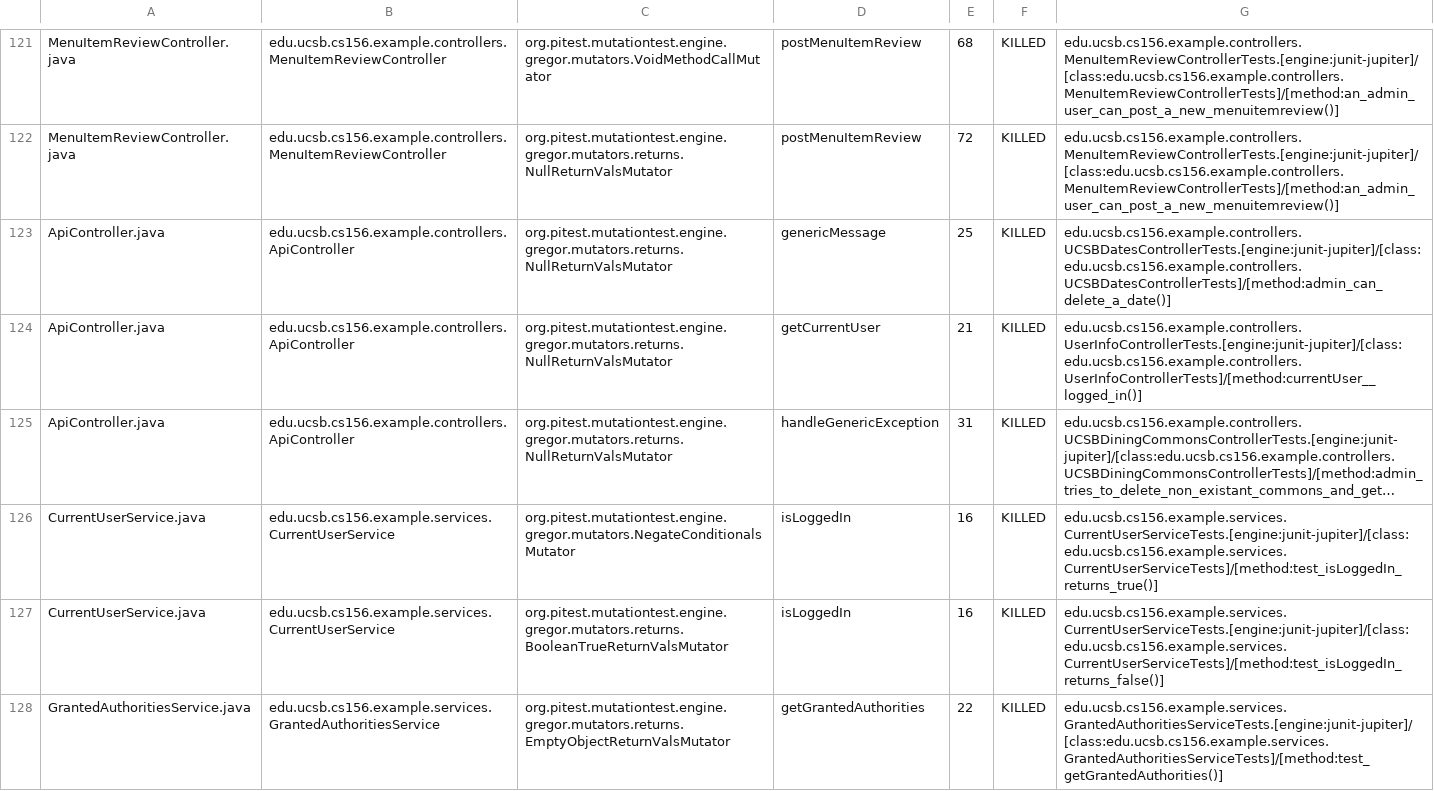
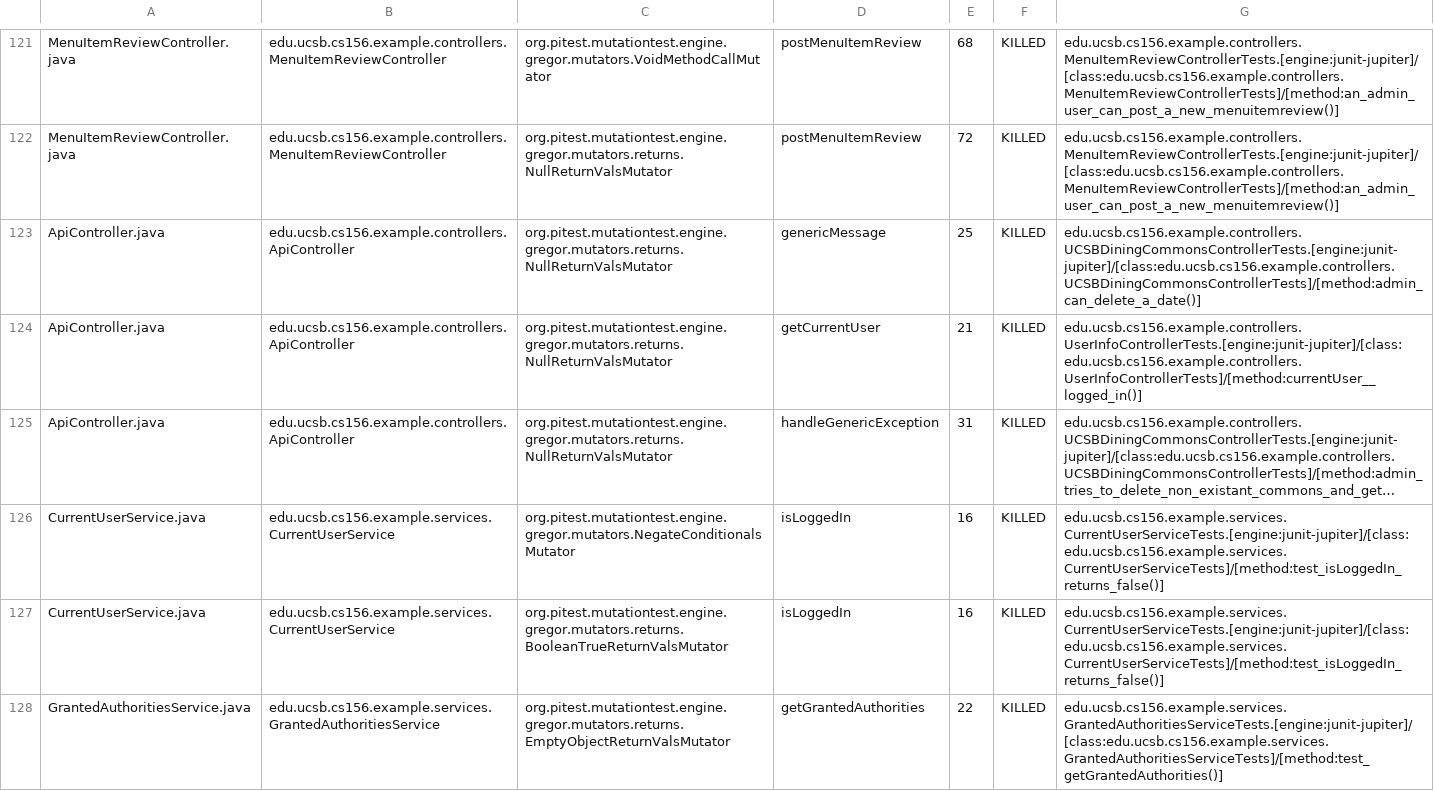
Before and after one commit to ucsb-cs156-s24/team02-s24-5pm-3, a CSV file: prs/54/pitest/mutations.csv, drawn as a sheet; only a part is shown, gaps mark what is left out; long unchanged cells end in …; the diff names each change by its address in the sheet, - before the commit and + after, or states it on an @@ line.

Commit message:
Deploying to gh-pages from @ ucsb-cs156-s24/team02-s24-5pm-3@8058b6e4d6b6e610956ff7ec642976c410a067ab 🚀

```diff
--- a/prs/54/pitest/mutations.csv
+++ b/prs/54/pitest/mutations.csv
-G123: edu.ucsb.cs156.example.controllers.UCSBDatesControllerTests.[engine:junit-jupiter]/[class:edu.ucsb.cs156.example.controllers.UCSBDatesControllerTests]/[method:admin_can_delete_a_date()]
+G123: edu.ucsb.cs156.example.controllers.UCSBDiningCommonsControllerTests.[engine:junit-jupiter]/[class:edu.ucsb.cs156.example.controllers.UCSBDiningCommonsControllerTests]/[method:admin_can_delete_a_date()]
-G126: edu.ucsb.cs156.example.services.CurrentUserServiceTests.[engine:junit-jupiter]/[class:edu.ucsb.cs156.example.services.CurrentUserServiceTests]/[method:test_isLoggedIn_returns_true()]
+G126: edu.ucsb.cs156.example.services.CurrentUserServiceTests.[engine:junit-jupiter]/[class:edu.ucsb.cs156.example.services.CurrentUserServiceTests]/[method:test_isLoggedIn_returns_false()]
```
Also changed, not shown: 16 other files.
